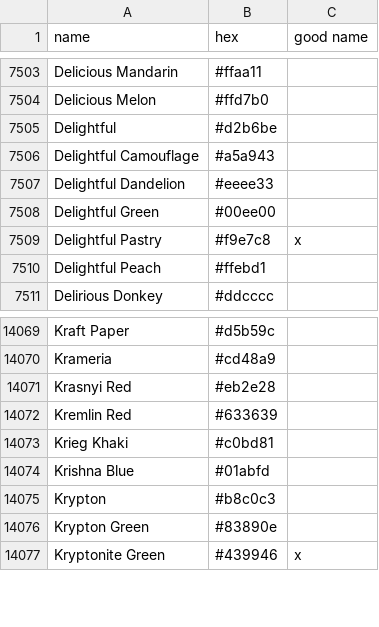
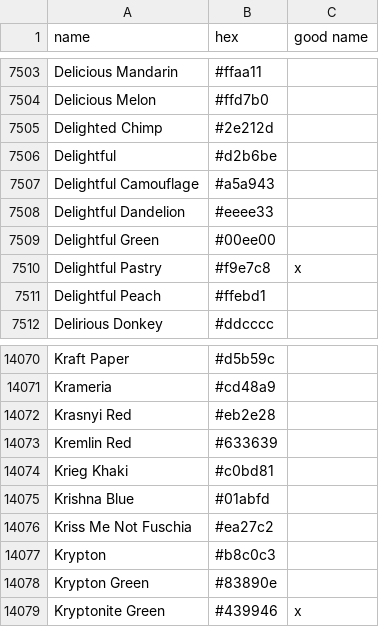
Before and after one commit to meodai/color-names, a CSV file: src/colornames.csv, drawn as a sheet; only a part is shown, gaps mark what is left out; the diff names each change by its address in the sheet, - before the commit and + after, or states it on an @@ line.

Commit message:
feat(colors): adds new user colors
Including a sponsor colors generously sponsored by krissymashinsky.com

```diff
--- a/src/colornames.csv
+++ b/src/colornames.csv
+row 7505: Delighted Chimp | #2e212d
+row 14076: Kriss Me Not Fuschia | #ea27c2
```
Also changed, not shown: dist/colornames.csv, 11 other files.
